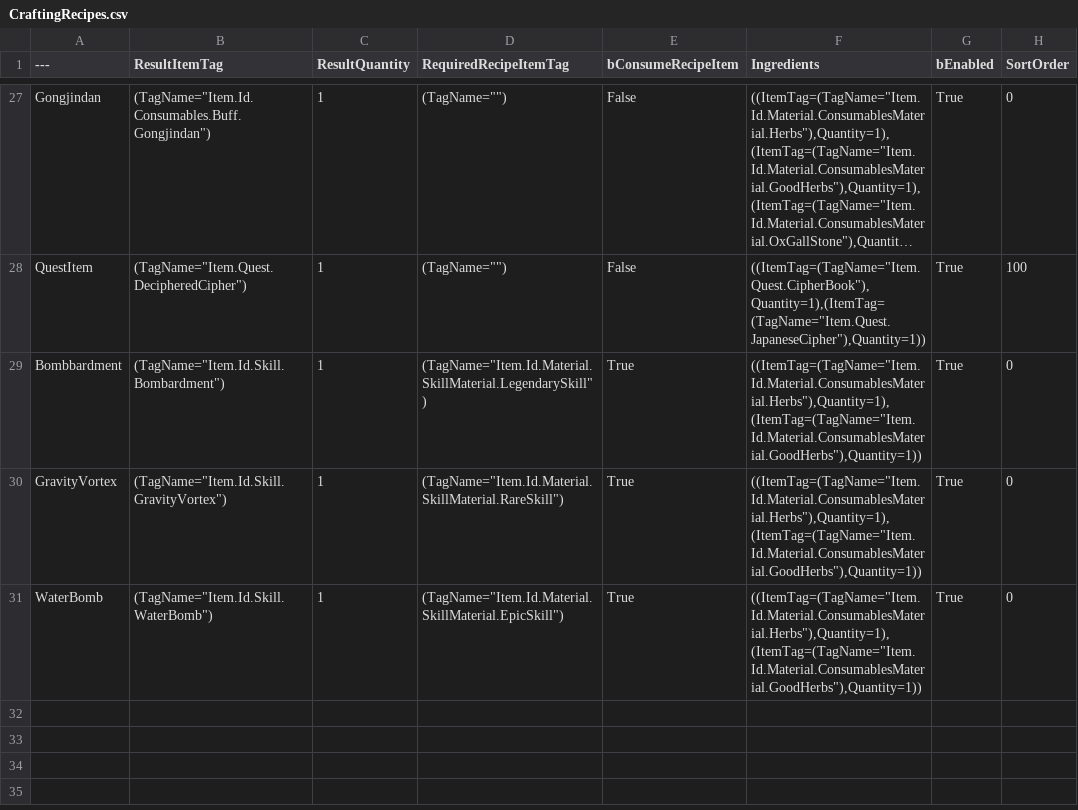
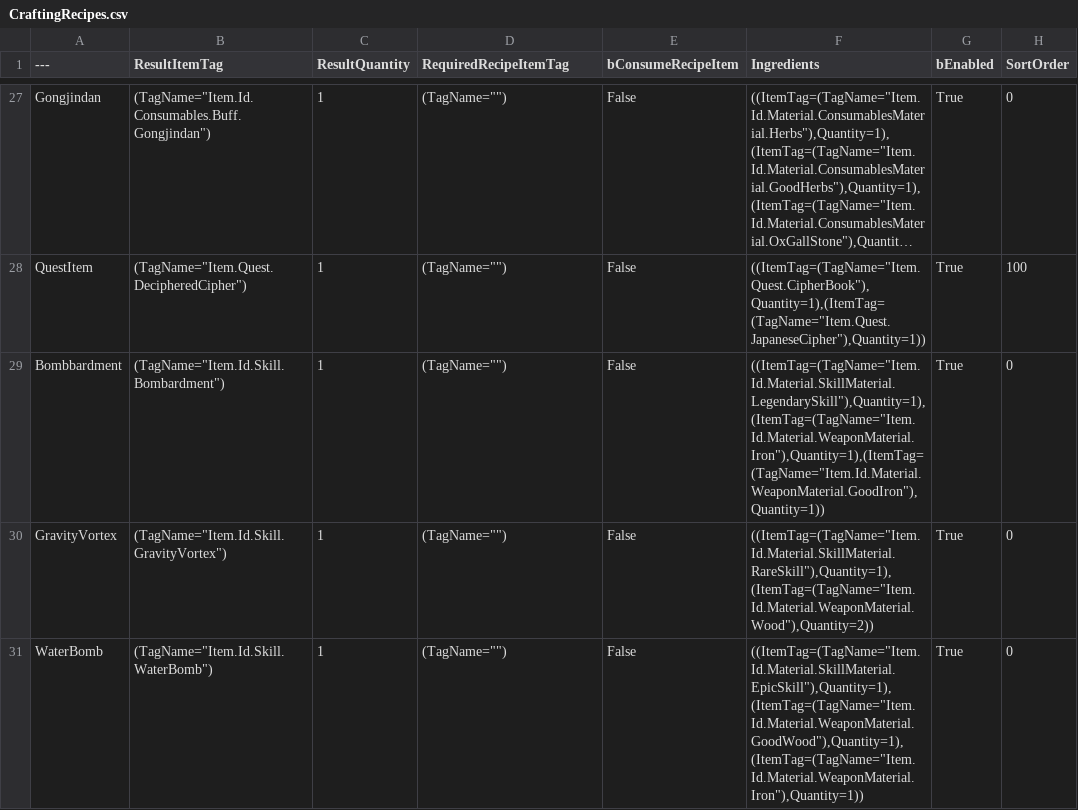
Before and after one commit to Jinsoo3812/ArtisticSW2026, a CSV file: DataTable/CraftingRecipes.csv, drawn as a sheet; only a part is shown, gaps mark what is left out; long unchanged cells end in …; the diff names each change by its address in the sheet, - before the commit and + after, or states it on an @@ line.

```diff
--- a/DataTable/CraftingRecipes.csv
+++ b/DataTable/CraftingRecipes.csv
-D29 (RequiredRecipeItemTag): (TagName="Item.Id.Material.SkillMaterial.LegendarySkill")
+D29 (RequiredRecipeItemTag): (TagName="")
-E29:E31 (bConsumeRecipeItem): True
+E29:E31 (bConsumeRecipeItem): False
-F29 (Ingredients): ((ItemTag=(TagName="Item.Id.Material.ConsumablesMaterial.Herbs"),Quantity=1),(ItemTag=(TagName="Item.Id.Material.ConsumablesMaterial.GoodHerbs"),Quantity=1))
+F29 (Ingredients): ((ItemTag=(TagName="Item.Id.Material.SkillMaterial.LegendarySkill"),Quantity=1),(ItemTag=(TagName="Item.Id.Material.WeaponMaterial.Iron"),Quantity=1),(ItemTag=(TagName="Item.Id.Material.WeaponMaterial.GoodIron"),Quantity=1))
-D30 (RequiredRecipeItemTag): (TagName="Item.Id.Material.SkillMaterial.RareSkill")
+D30 (RequiredRecipeItemTag): (TagName="")
-F30 (Ingredients): ((ItemTag=(TagName="Item.Id.Material.ConsumablesMaterial.Herbs"),Quantity=1),(ItemTag=(TagName="Item.Id.Material.ConsumablesMaterial.GoodHerbs"),Quantity=1))
+F30 (Ingredients): ((ItemTag=(TagName="Item.Id.Material.SkillMaterial.RareSkill"),Quantity=1),(ItemTag=(TagName="Item.Id.Material.WeaponMaterial.Wood"),Quantity=2))
-D31 (RequiredRecipeItemTag): (TagName="Item.Id.Material.SkillMaterial.EpicSkill")
+D31 (RequiredRecipeItemTag): (TagName="")
-F31 (Ingredients): ((ItemTag=(TagName="Item.Id.Material.ConsumablesMaterial.Herbs"),Quantity=1),(ItemTag=(TagName="Item.Id.Material.ConsumablesMaterial.GoodHerbs"),Quantity=1))
+F31 (Ingredients): ((ItemTag=(TagName="Item.Id.Material.SkillMaterial.EpicSkill"),Quantity=1),(ItemTag=(TagName="Item.Id.Material.WeaponMaterial.GoodWood"),Quantity=1),(ItemTag=(TagName="Item.Id.Material.WeaponMaterial.Iron"),Quantity=1))
```
Also changed, not shown: DataTable/ItemFeatureDataTable.csv, 28 other files.
